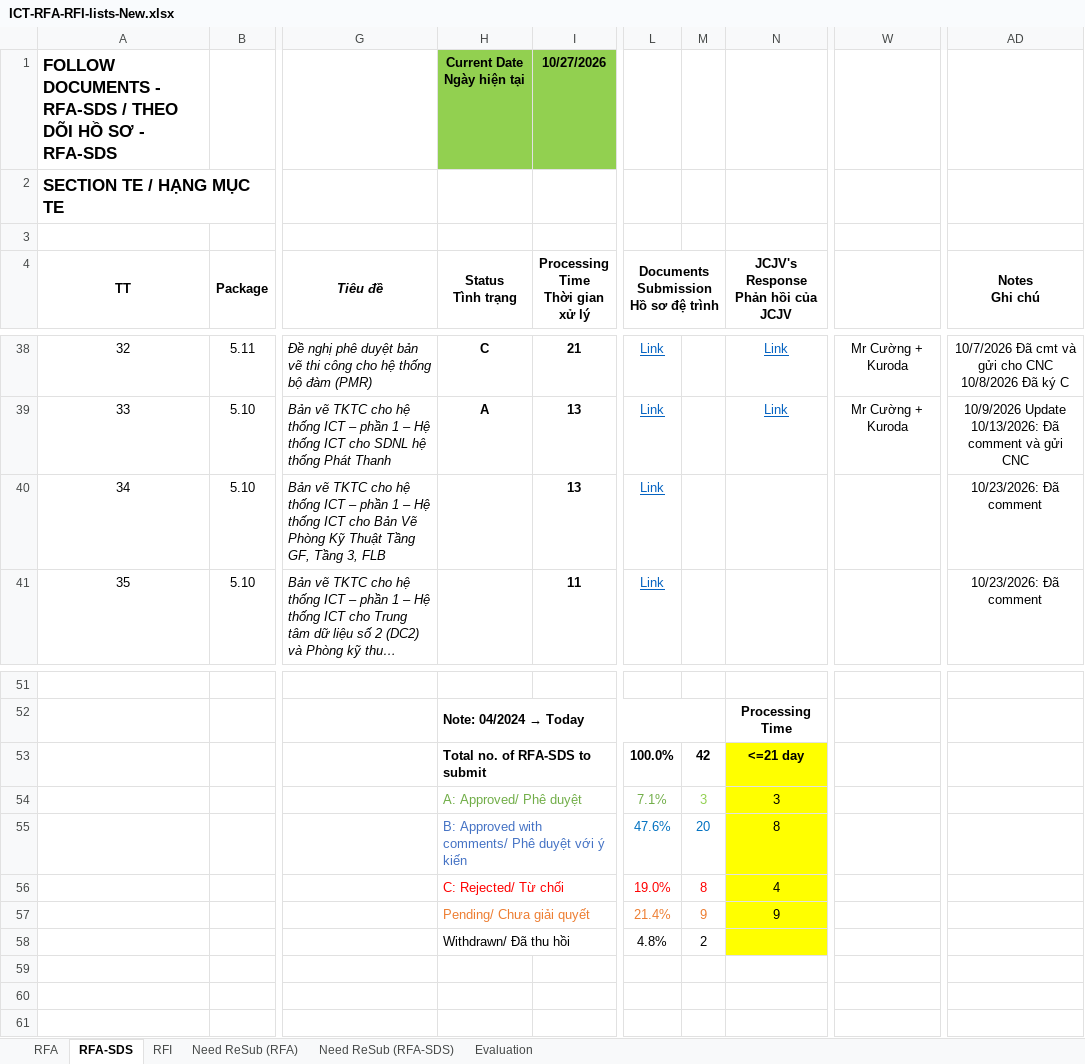
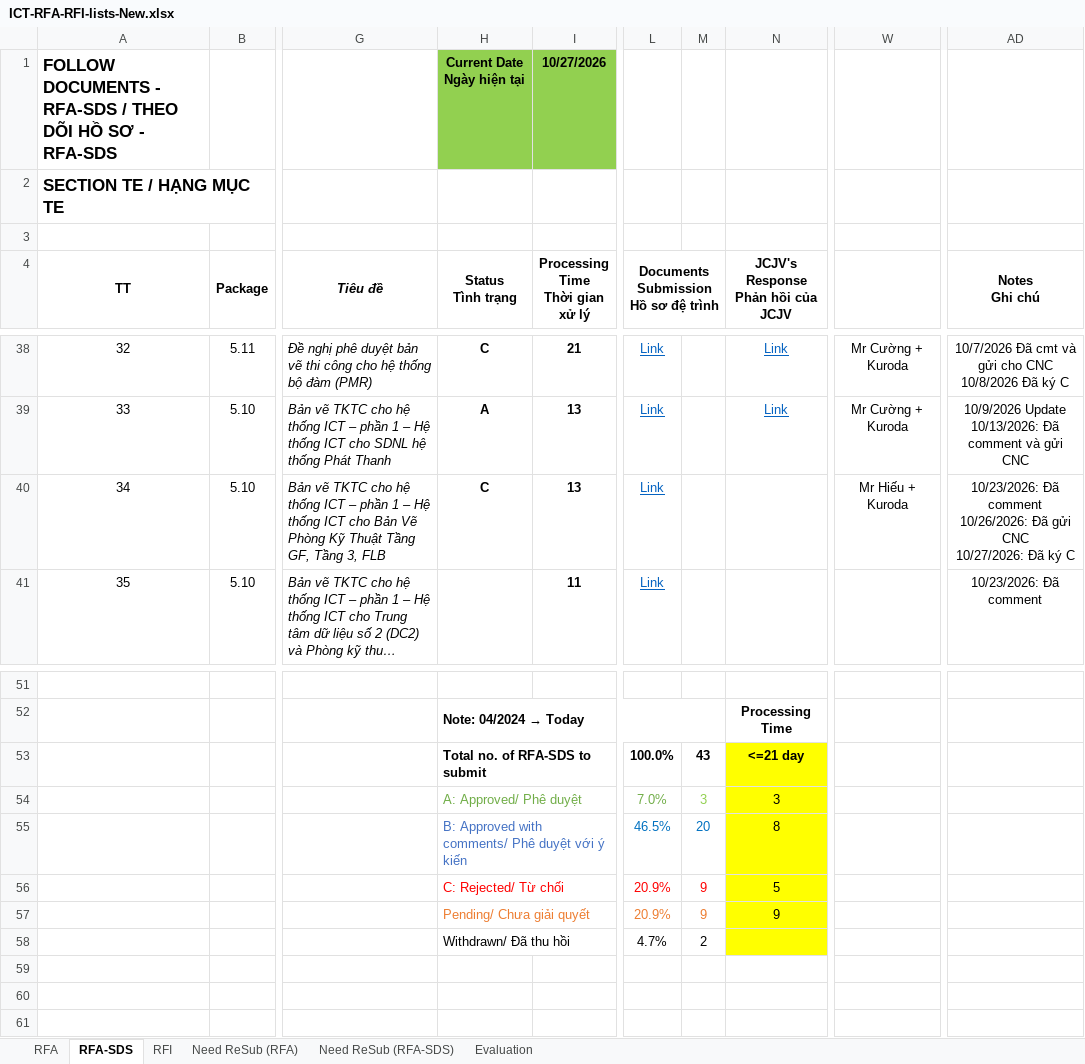
Before and after one commit to Shi-49-94-444-4444/ltia-ict-dashboard, an Excel workbook: ICT-RFA-RFI-lists-New.xlsx, sheet RFA-SDS, drawn as a sheet; only a part is shown, gaps mark what is left out; long unchanged cells end in …; values as stored, in another font and other column widths than the file's, no borders; conditional formats not drawn; ↵ is a line break in a cell; the diff names each change by its address in the sheet, - before the commit and + after, or states it on an @@ line.

Commit message:
Auto-sync Excel 2026-10-27 14:35:07

```diff
--- a/ICT-RFA-RFI-lists-New.xlsx (sheet RFA-SDS)
+++ b/ICT-RFA-RFI-lists-New.xlsx (sheet RFA-SDS)
-H40 (Status Tình trạng): (empty)
+H40 (Status Tình trạng): C
-W40: (empty)
+W40: Mr Hiếu + Kuroda
-AD40 (Notes Ghi chú): 10/23/2026: Đã comment
+AD40 (Notes Ghi chú): 10/23/2026: Đã comment ↵ 10/26/2026: Đã gửi CNC ↵ 10/27/2026: Đã ký C
-M53: 42
+M53: 43
-L54: 7.1%
+L54: 7.0%
-L55: 47.6%
+L55: 46.5%
-L56: 19.0%
+L56: 20.9%
-M56: 8
+M56: 9
-N56: 4
+N56: 5
-L57: 21.4%
+L57: 20.9%
-L58: 4.8%
+L58: 4.7%
```
Also changed, not shown: sheet RFI, 1 other file.
